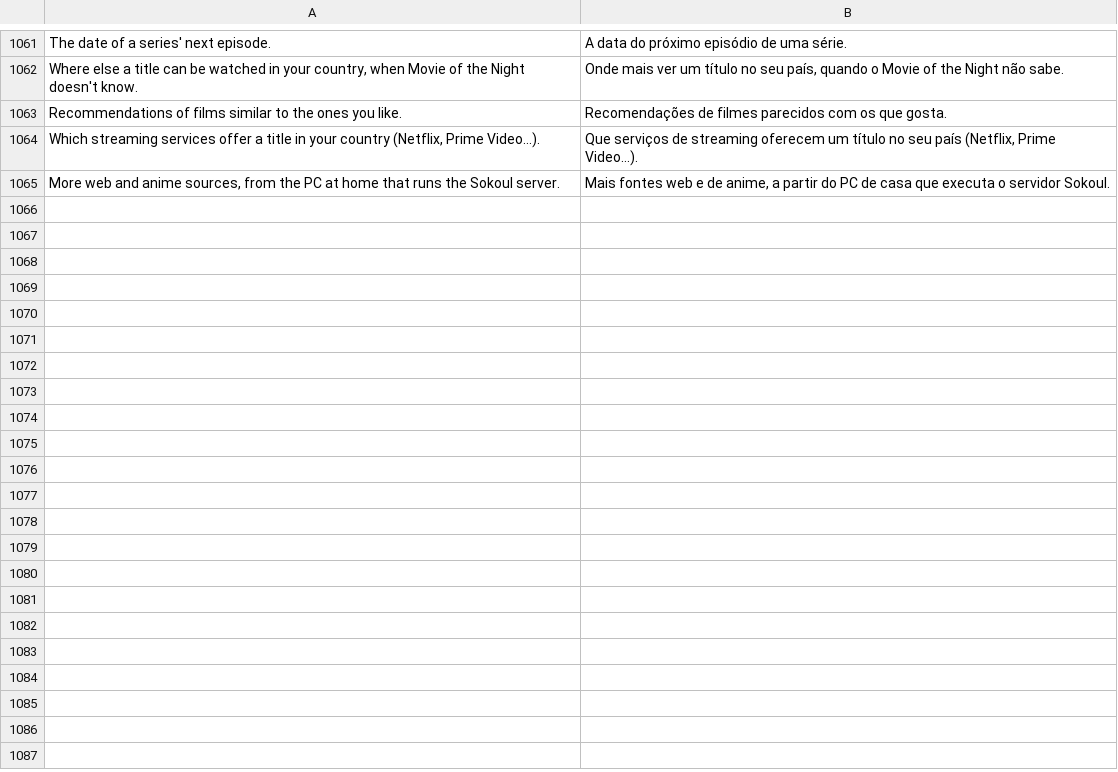
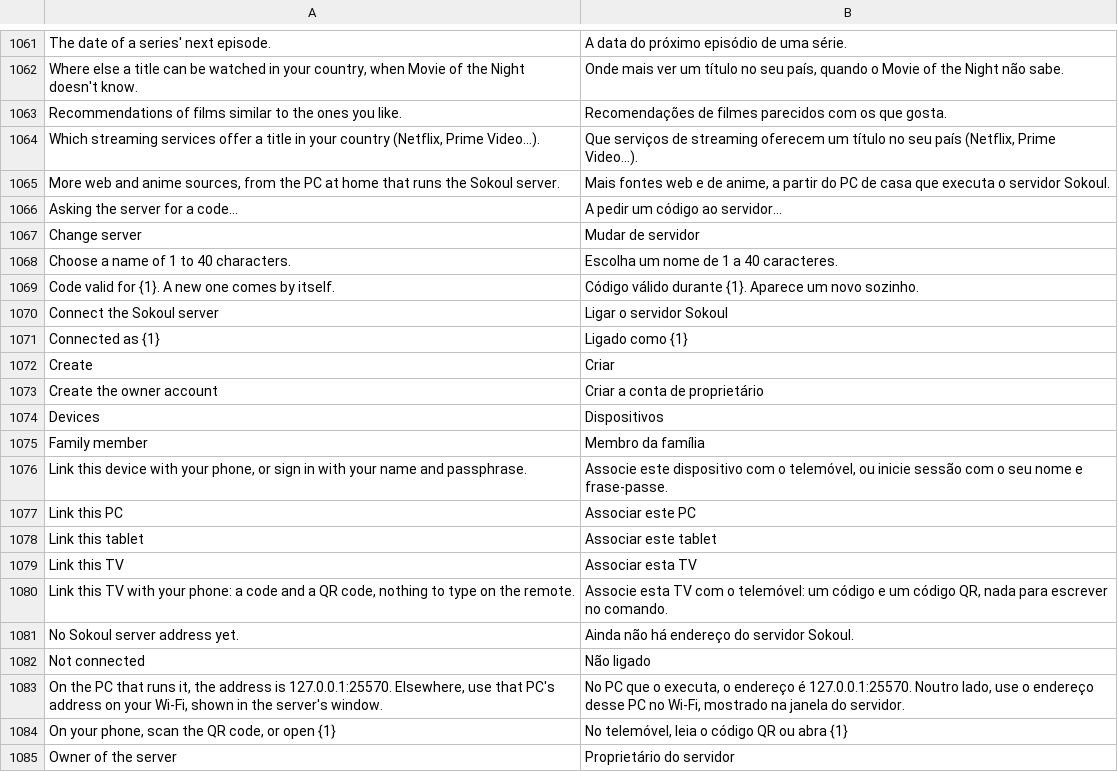
Before and after one commit to iwelioum/Sokoul, a TSV file: app/src/main/resources/i18n/pt.tsv, drawn as a sheet; only a part is shown, gaps mark what is left out; the diff covers the shown part only.

```diff
--- a/app/src/main/resources/i18n/pt.tsv
+++ b/app/src/main/resources/i18n/pt.tsv
@@ -1065 +1065,21 @@ Which streaming services offer a title in your country (Netflix, Prime Video…)
 More web and anime sources, from the PC at home that runs the Sokoul server.	Mais fontes web e de anime, a partir do PC de casa que executa o servidor Sokoul.
+Asking the server for a code…	A pedir um código ao servidor…
+Change server	Mudar de servidor
+Choose a name of 1 to 40 characters.	Escolha um nome de 1 a 40 caracteres.
+Code valid for {1}. A new one comes by itself.	Código válido durante {1}. Aparece um novo sozinho.
+Connect the Sokoul server	Ligar o servidor Sokoul
+Connected as {1}	Ligado como {1}
+Create	Criar
+Create the owner account	Criar a conta de proprietário
+Devices	Dispositivos
+Family member	Membro da família
+Link this device with your phone, or sign in with your name and passphrase.	Associe este dispositivo com o telemóvel, ou inicie sessão com o seu nome e frase-passe.
+Link this PC	Associar este PC
+Link this tablet	Associar este tablet
+Link this TV	Associar esta TV
+Link this TV with your phone: a code and a QR code, nothing to type on the remote.	Associe esta TV com o telemóvel: um código e um código QR, nada para escrever no comando.
+No Sokoul server address yet.	Ainda não há endereço do servidor Sokoul.
+Not connected	Não ligado
+On the PC that runs it, the address is 127.0.0.1:25570. Elsewhere, use that PC's address on your Wi-Fi, shown in the server's window.	No PC que o executa, o endereço é 127.0.0.1:25570. Noutro lado, use o endereço desse PC no Wi-Fi, mostrado na janela do servidor.
+On your phone, scan the QR code, or open {1}	No telemóvel, leia o código QR ou abra {1}
+Owner of the server	Proprietário do servidor
```
Also changed, not shown: 32 added rows elsewhere in this file, app/src/main/resources/i18n/ar.tsv, app/src/main/resources/i18n/de.tsv, 16 other files.
